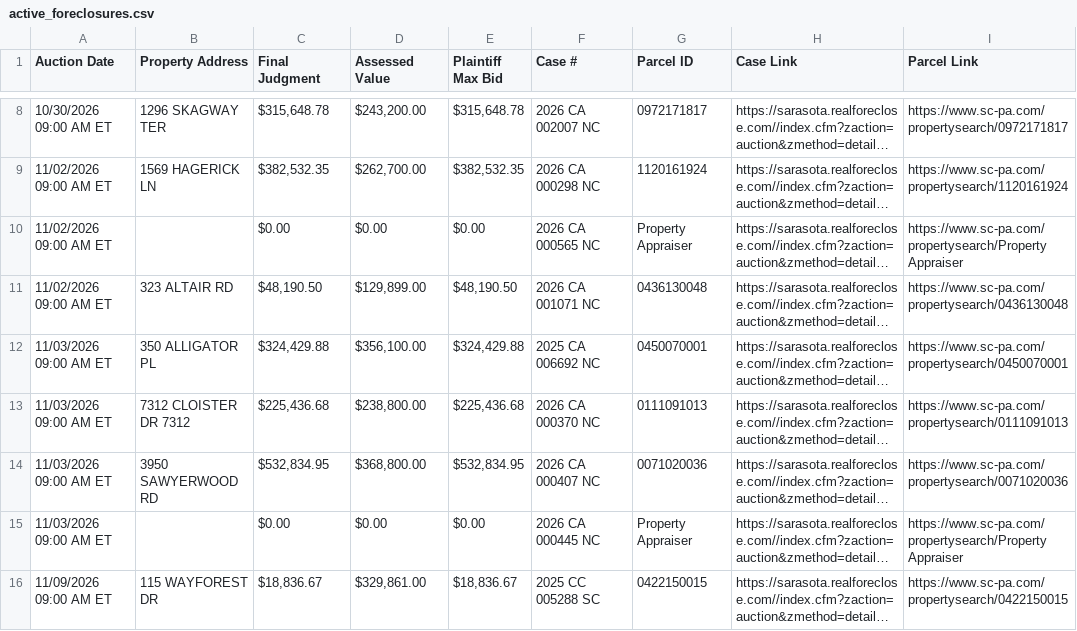
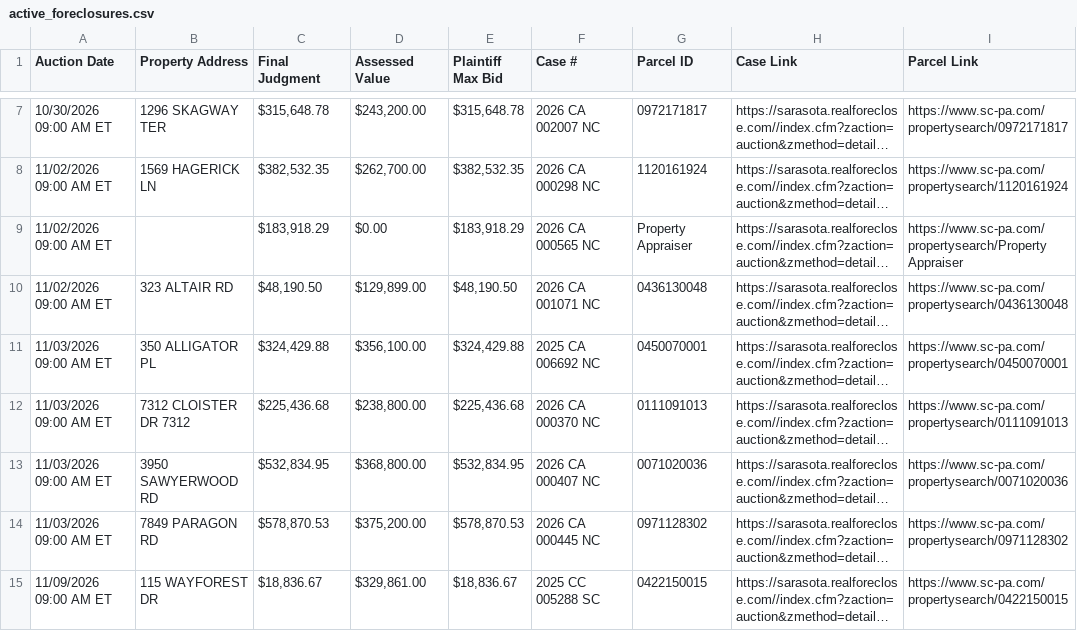
Before and after one commit to figlesias7/realforeclose-sarasota, a CSV file: data/active_foreclosures.csv, drawn as a sheet; only a part is shown, gaps mark what is left out; long unchanged cells end in …; addresses are those after the commit; the diff covers the shown part only; the diff names each change by its address in the sheet, - before the commit and + after, or states it on an @@ line.

```diff
--- a/data/active_foreclosures.csv
+++ b/data/active_foreclosures.csv
-C9 (Final Judgment): $0.00
+C9 (Final Judgment): $183,918.29
-E9 (Plaintiff Max Bid): $0.00
+E9 (Plaintiff Max Bid): $183,918.29
-B14 (Property Address): (empty)
+B14 (Property Address): 7849 PARAGON RD
-C14 (Final Judgment): $0.00
+C14 (Final Judgment): $578,870.53
-D14 (Assessed Value): $0.00
+D14 (Assessed Value): $375,200.00
-E14 (Plaintiff Max Bid): $0.00
+E14 (Plaintiff Max Bid): $578,870.53
-G14 (Parcel ID): Property Appraiser
+G14 (Parcel ID): 0971128302
-I14 (Parcel Link): https://www.sc-pa.com/propertysearch/Property Appraiser
+I14 (Parcel Link): https://www.sc-pa.com/propertysearch/0971128302
```
Also changed, not shown: 1 added row, 1 removed row and 8 edited cells elsewhere in this file, data/event_log.csv, 3 other files.
